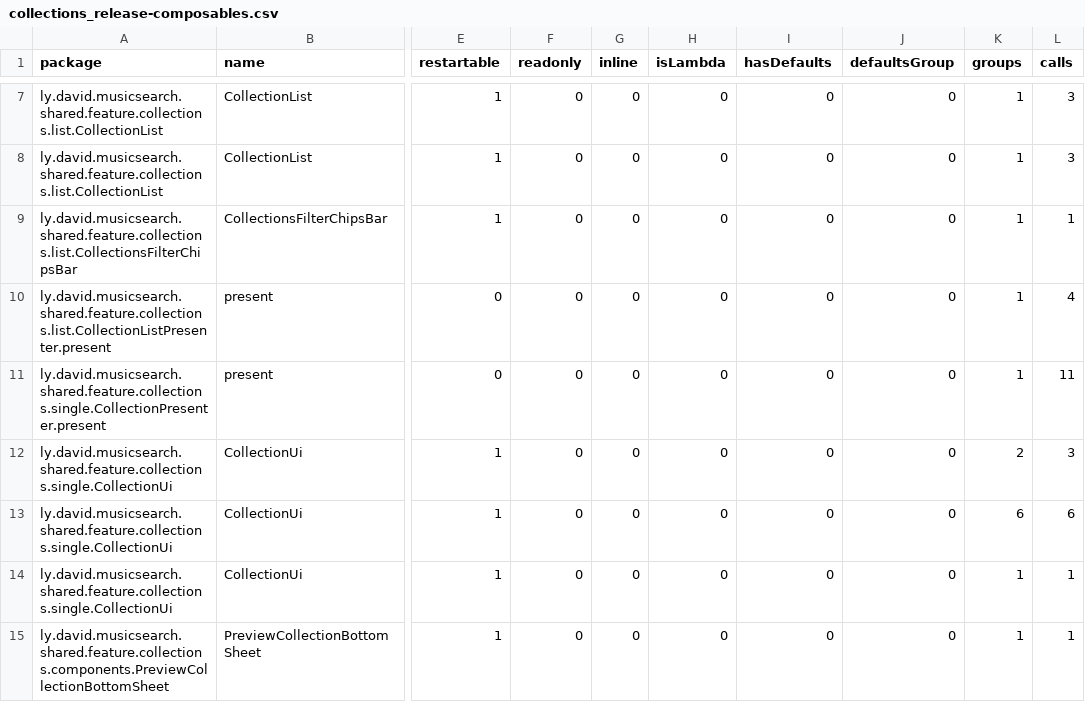
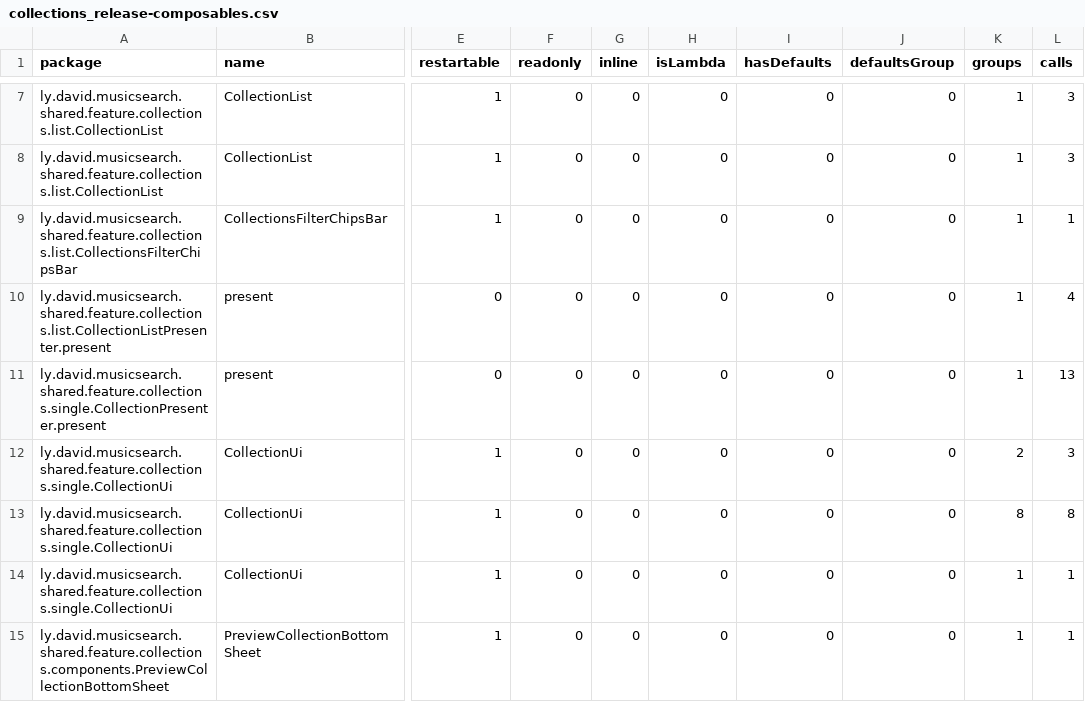
Before and after one commit to lydavid/MusicSearch, a CSV file: shared/feature/collections/collections_release-composables.csv, drawn as a sheet; only a part is shown, gaps mark what is left out; the diff names each change by its address in the sheet, - before the commit and + after, or states it on an @@ line.

```diff
--- a/shared/feature/collections/collections_release-composables.csv
+++ b/shared/feature/collections/collections_release-composables.csv
-L11 (calls): 11
+L11 (calls): 13
-K13 (groups): 6
+K13 (groups): 8
-L13 (calls): 6
+L13 (calls): 8
```
Also changed, not shown: shared/feature/details/details_release-composables.csv, shared/feature/stats/stats_release-composables.csv, 15 other files.
